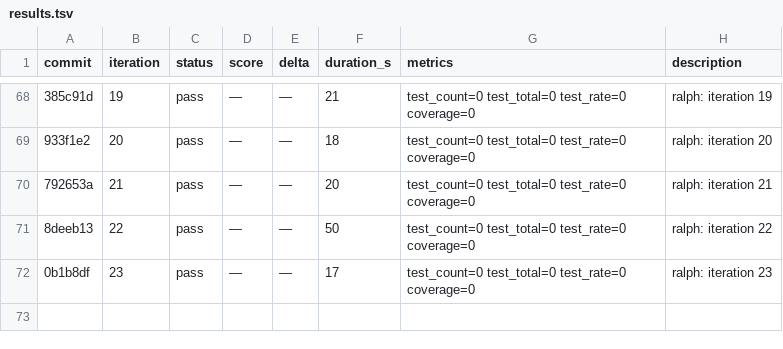
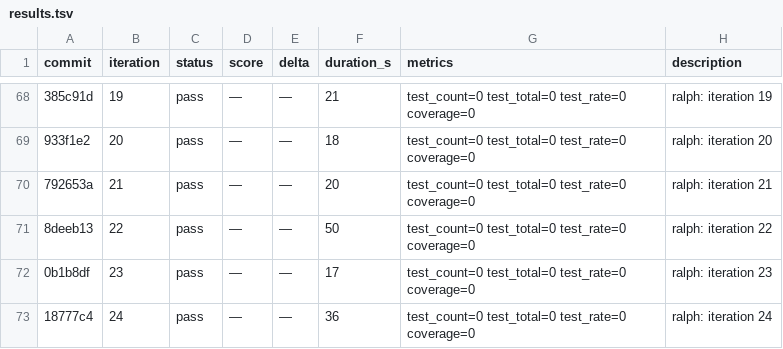
Before and after one commit to OpenCnid/ralph-cli, a TSV file: .ralph/results.tsv, drawn as a sheet; only a part is shown, gaps mark what is left out; the diff names each change by its address in the sheet, - before the commit and + after, or states it on an @@ line.

Commit message:
ralph: iteration 25

```diff
--- a/.ralph/results.tsv
+++ b/.ralph/results.tsv
+row 73: 18777c4 | 24 | pass | — | — | 36 | test_count=0 test_total=0 test_rate=0 coverage=0 | ralph: iteration 24
```
